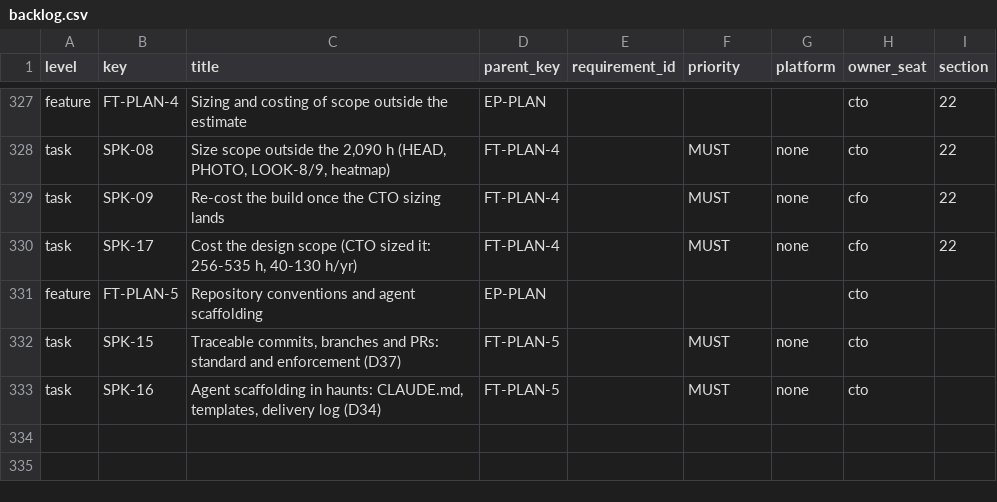
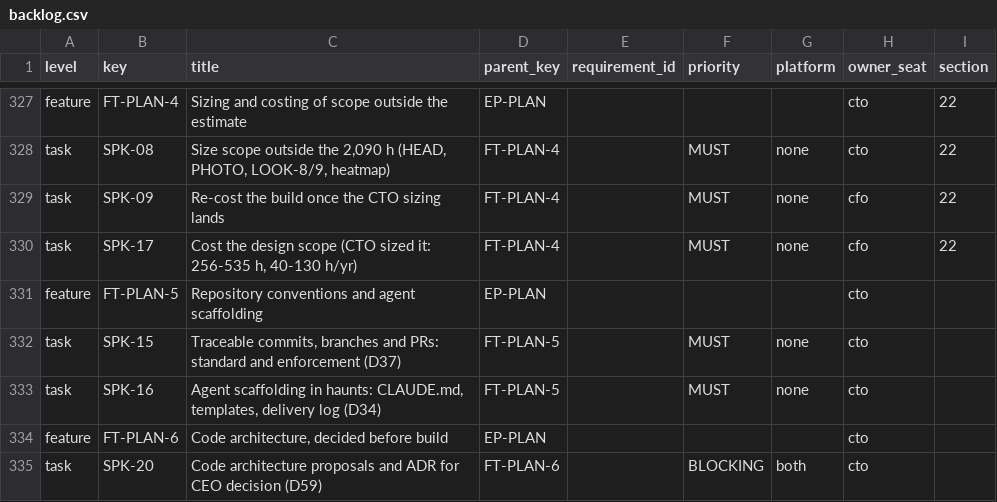
Before and after one commit to deopea-david/candour, a CSV file: products/haunt/backlog.csv, drawn as a sheet; only a part is shown, gaps mark what is left out.

```diff
--- a/products/haunt/backlog.csv
+++ b/products/haunt/backlog.csv
@@ -333 +333,3 @@ task,SPK-15,"Traceable commits, branches and PRs: standard and enforcement (D37)
 task,SPK-16,"Agent scaffolding in haunts: CLAUDE.md, templates, delivery log (D34)",FT-PLAN-5,,MUST,none,cto,
+feature,FT-PLAN-6,"Code architecture, decided before build",EP-PLAN,,,,cto,
+task,SPK-20,Code architecture proposals and ADR for CEO decision (D59),FT-PLAN-6,,BLOCKING,both,cto,
```
Also changed, not shown: 3 other files.
